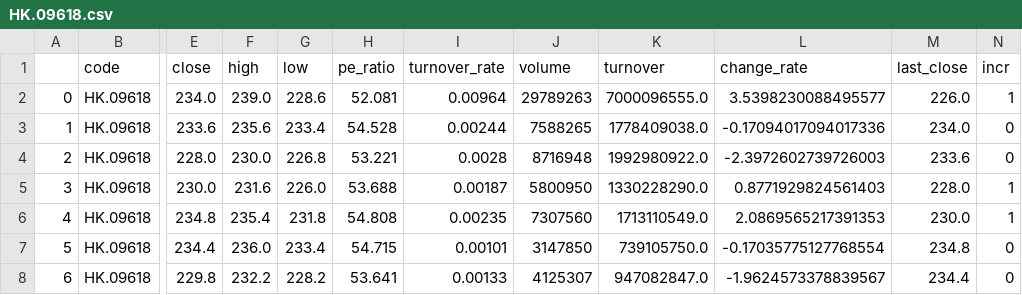
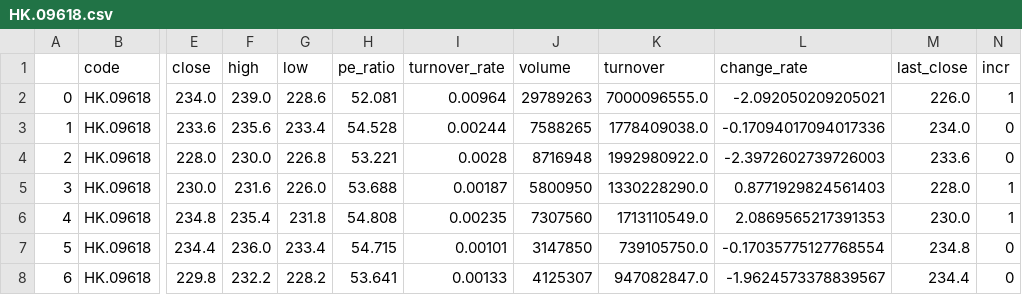
Before and after one commit to zhouyuzhy/predict_Lottery_ticket, a CSV file: stock/HK.09618.csv, drawn as a sheet; only a part is shown, gaps mark what is left out; the diff names each change by its address in the sheet, - before the commit and + after, or states it on an @@ line.

```diff
--- a/stock/HK.09618.csv
+++ b/stock/HK.09618.csv
-L2 (change_rate): 3.5398230088495577
+L2 (change_rate): -2.092050209205021
```
Also changed, not shown: stock/HK.09988.csv, 1 other file.
